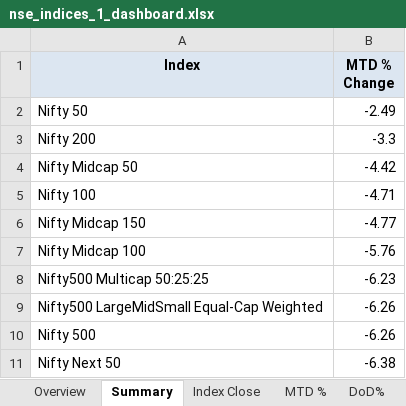
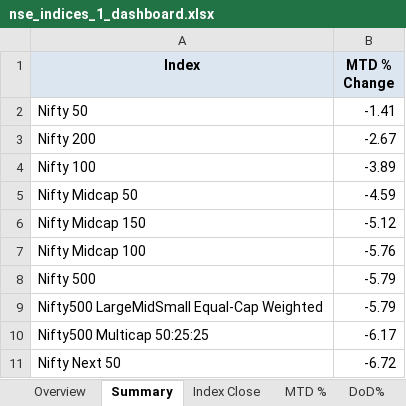
Before and after one commit to rahulshirke7951/nse.indices.a1, an Excel workbook: nse_indices_1_dashboard.xlsx, sheet Summary, drawn as a sheet; values as stored, in another font and other column widths than the file's, no borders; removed rows and columns are numbered as before the commit, all else as after; the diff names each change by its address in the sheet, - before the commit and + after, or states it on an @@ line.

```diff
--- a/nse_indices_1_dashboard.xlsx (sheet Summary)
+++ b/nse_indices_1_dashboard.xlsx (sheet Summary)
-B2 (MTD % Change): -2.49
+B2 (MTD % Change): -1.41
-B3 (MTD % Change): -3.3
+B3 (MTD % Change): -2.67
-row 4: Nifty Midcap 50 | -4.42
-B4 (MTD % Change): -4.71
+B4 (MTD % Change): -3.89
+row 5: Nifty Midcap 50 | -4.59
-B6 (MTD % Change): -4.77
+B6 (MTD % Change): -5.12
-row 8: Nifty500 Multicap 50:25:25 | -6.23
-row 9: Nifty500 LargeMidSmall Equal-Cap Weighted | -6.26
-B8 (MTD % Change): -6.26
+B8 (MTD % Change): -5.79
+row 9: Nifty500 LargeMidSmall Equal-Cap Weighted | -5.79
+row 10: Nifty500 Multicap 50:25:25 | -6.17
-B11 (MTD % Change): -6.38
+B11 (MTD % Change): -6.72
```
Also changed, not shown: sheet DoD%, sheet MTD %, sheet Index Close, sheet Daily Movers, sheet Overview, nse_indices_1_raw.xlsx, 1 other file.
